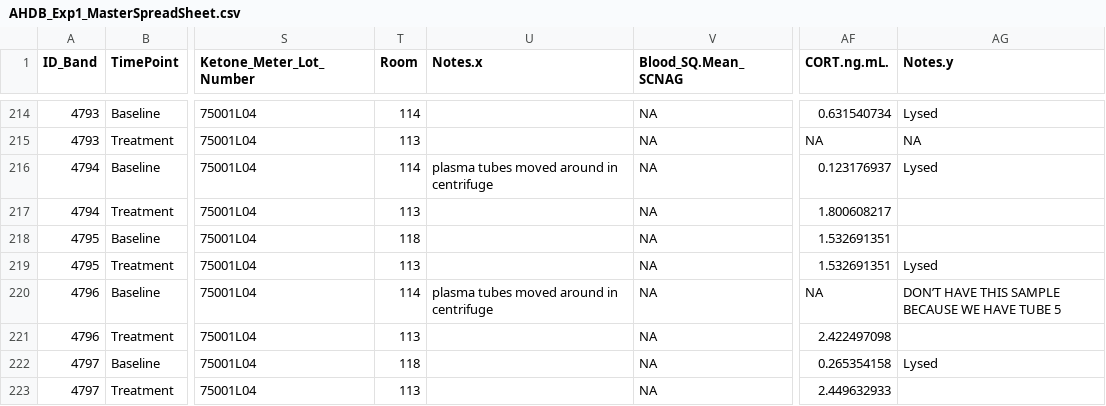
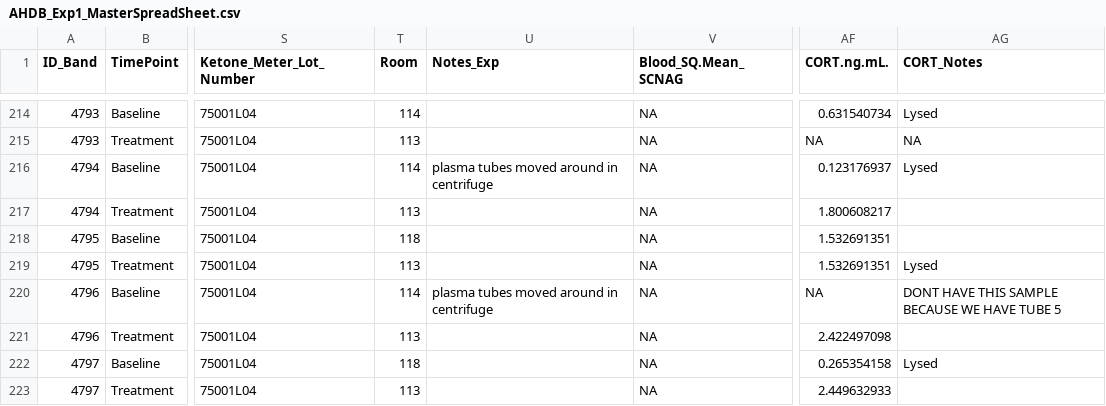
Before and after one commit to bep0022/AHDB1_Sex_Specific_Deaths, a CSV file: AHDB_Exp1_MasterSpreadSheet.csv, drawn as a sheet; only a part is shown, gaps mark what is left out; the diff names each change by its address in the sheet, - before the commit and + after, or states it on an @@ line.

Commit message:
Update AHDB_Exp1_MasterSpreadSheet.csv
Matched name of column headers for the notes columns to metadata file.

```diff
--- a/AHDB_Exp1_MasterSpreadSheet.csv
+++ b/AHDB_Exp1_MasterSpreadSheet.csv
-U1: Notes.x
+U1: Notes_Exp
-AG1: Notes.y
+AG1: CORT_Notes
-AG220 (CORT_Notes): DON’T HAVE THIS SAMPLE BECAUSE WE HAVE TUBE 5
+AG220 (CORT_Notes): DONT HAVE THIS SAMPLE BECAUSE WE HAVE TUBE 5
```
